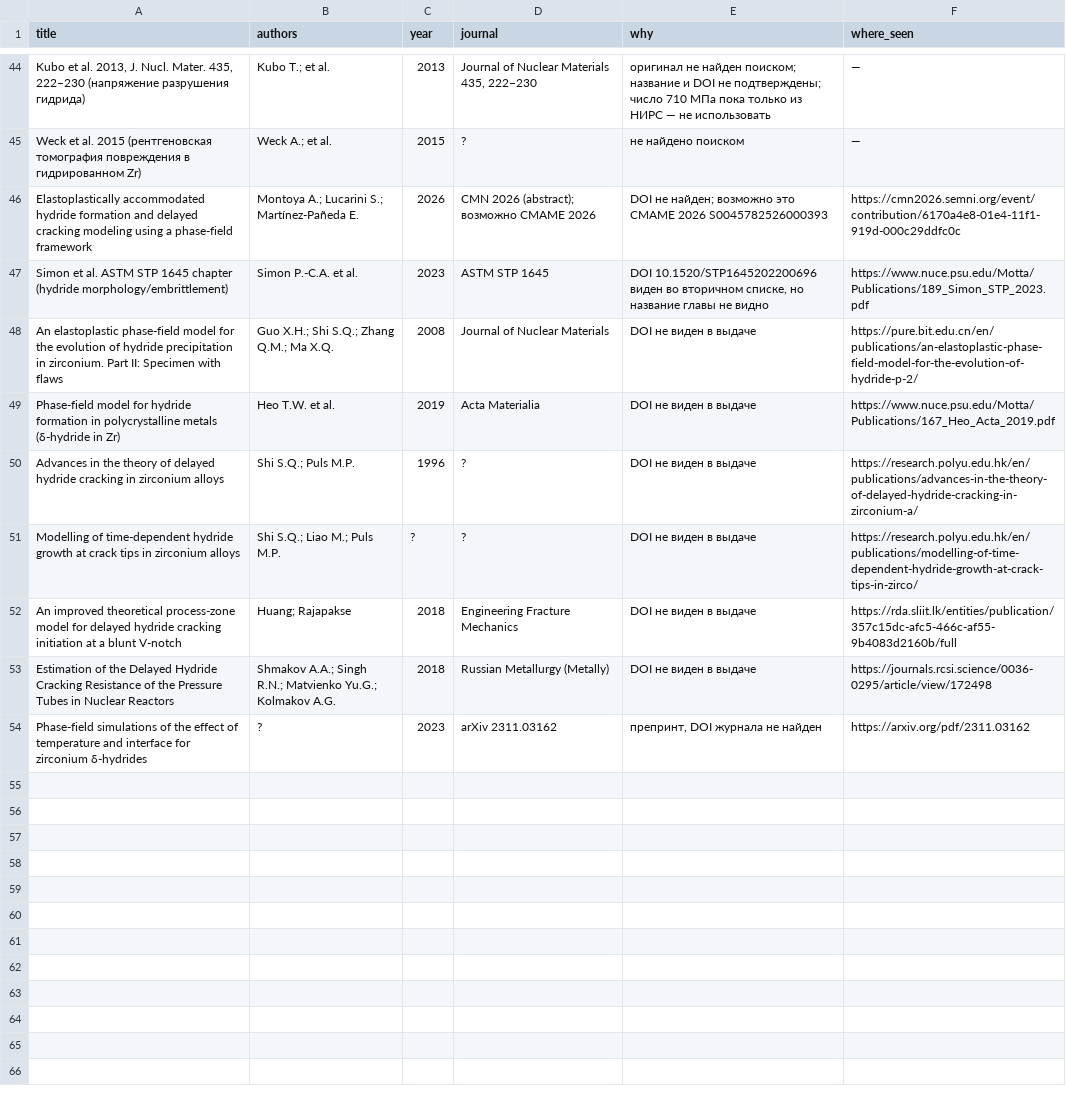
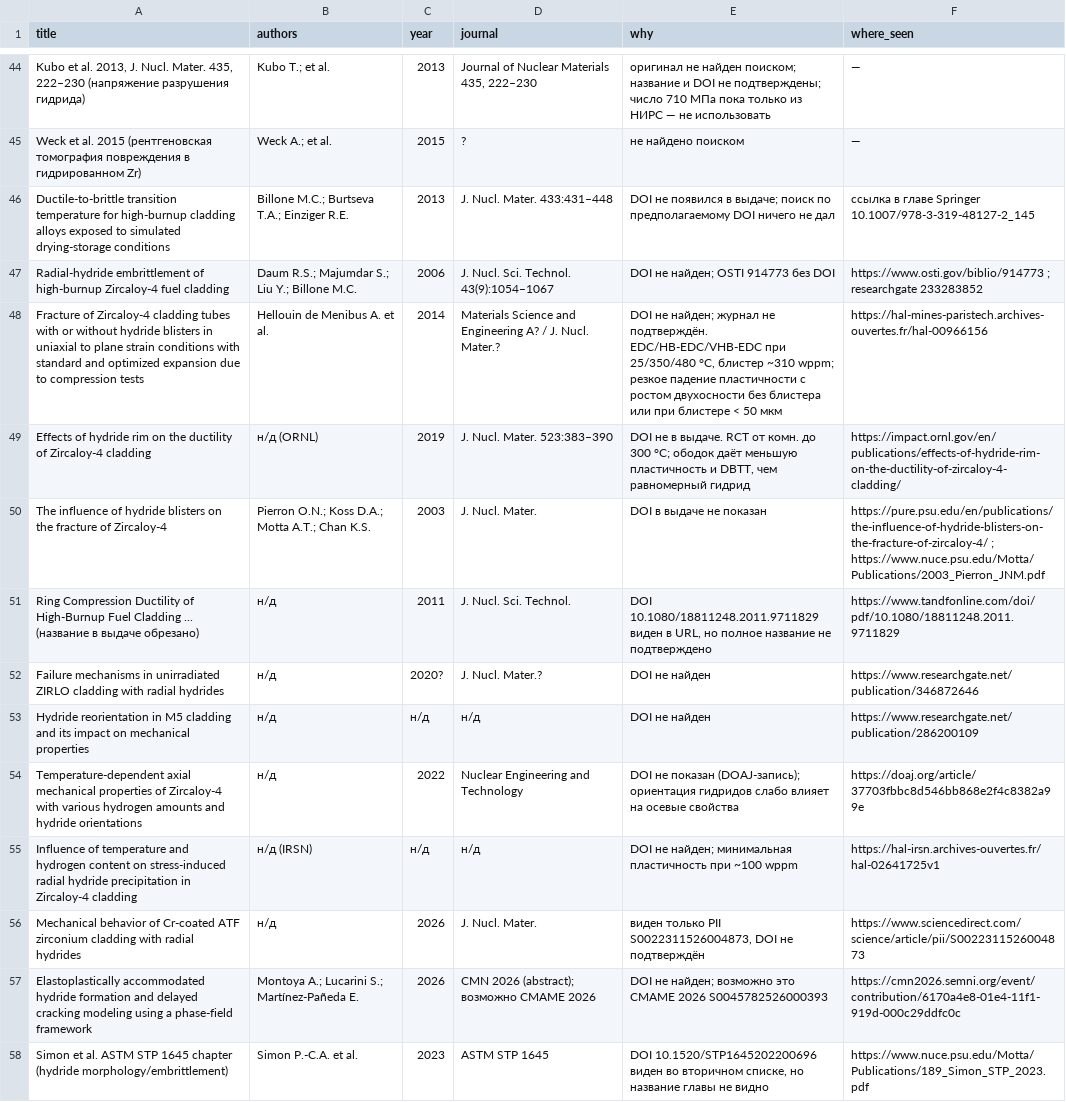
Before and after one commit to Zirconium-lover/library, a CSV file: biblio/candidates_unverified.csv, drawn as a sheet; only a part is shown, gaps mark what is left out; the shorter side is filled out with more unchanged rows; the diff names each change by its address in the sheet, - before the commit and + after, or states it on an @@ line.

```diff
--- a/biblio/candidates_unverified.csv
+++ b/biblio/candidates_unverified.csv
+row 46: Ductile-to-brittle transition temperature for high-burnup cladding alloys exposed to simulated drying-storage conditions | Billone M.C.; Burtseva T.A.; Einziger R.E. | 2013 | J. Nucl. Mater. 433:431–448 | DOI не появился в выдаче; поиск по предполагаемому DOI ничего не дал | ссылка в главе Springer 10.1007/978-3-319-48127-2_145
+row 47: Radial-hydride embrittlement of high-burnup Zircaloy-4 fuel cladding | Daum R.S.; Majumdar S.; Liu Y.; Billone M.C. | 2006 | J. Nucl. Sci. Technol. 43(9):1054–1067 | DOI не найден; OSTI 914773 без DOI | https://www.osti.gov/biblio/914773 ; researchgate 233283852
+row 48: Fracture of Zircaloy-4 cladding tubes with or without hydride blisters in uniaxial to plane strain conditions with standard and optimized expansion due to compression tests | Hellouin de Menibus A. et al. | 2014 | Materials Science and Engineering A? / J. Nucl. Mater.? | DOI не найден; журнал не подтверждён. EDC/HB-EDC/VHB-EDC при 25/350/480 °C, блистер ~310 wppm; резкое падение пластичности с ростом двухосности без блистера или при блистере < 50 мкм | https://hal-mines-paristech.archives-ouvertes.fr/hal-00966156
+row 49: Effects of hydride rim on the ductility of Zircaloy-4 cladding | н/д (ORNL) | 2019 | J. Nucl. Mater. 523:383–390 | DOI не в выдаче. RCT от комн. до 300 °C; ободок даёт меньшую пластичность и DBTT, чем равномерный гидрид | https://impact.ornl.gov/en/publications/effects-of-hydride-rim-on-the-ductility-of-zircaloy-4-cladding/
+row 50: The influence of hydride blisters on the fracture of Zircaloy-4 | Pierron O.N.; Koss D.A.; Motta A.T.; Chan K.S. | 2003 | J. Nucl. Mater. | DOI в выдаче не показан | https://pure.psu.edu/en/publications/the-influence-of-hydride-blisters-on-the-fracture-of-zircaloy-4/ ; https://www.nuce.psu.edu/Motta/Publications/2003_Pierron_JNM.pdf
+row 51: Ring Compression Ductility of High-Burnup Fuel Cladding ... (название в выдаче обрезано) | н/д | 2011 | J. Nucl. Sci. Technol. | DOI 10.1080/18811248.2011.9711829 виден в URL, но полное название не подтверждено | https://www.tandfonline.com/doi/pdf/10.1080/18811248.2011.9711829
+row 52: Failure mechanisms in unirradiated ZIRLO cladding with radial hydrides | н/д | 2020? | J. Nucl. Mater.? | DOI не найден | https://www.researchgate.net/publication/346872646
+row 53: Hydride reorientation in M5 cladding and its impact on mechanical properties | н/д | н/д | н/д | DOI не найден | https://www.researchgate.net/publication/286200109
+row 54: Temperature-dependent axial mechanical properties of Zircaloy-4 with various hydrogen amounts and hydride orientations | н/д | 2022 | Nuclear Engineering and Technology | DOI не показан (DOAJ-запись); ориентация гидридов слабо влияет на осевые свойства | https://doaj.org/article/37703fbbc8d546bb868e2f4c8382a99e
+row 55: Influence of temperature and hydrogen content on stress-induced radial hydride precipitation in Zircaloy-4 cladding | н/д (IRSN) | н/д | н/д | DOI не найден; минимальная пластичность при ~100 wppm | https://hal-irsn.archives-ouvertes.fr/hal-02641725v1
+row 56: Mechanical behavior of Cr-coated ATF zirconium cladding with radial hydrides | н/д | 2026 | J. Nucl. Mater. | виден только PII S0022311526004873, DOI не подтверждён | https://www.sciencedirect.com/science/article/pii/S0022311526004873
```
Also changed, not shown: biblio/needs_fulltext.csv, 5 other files.
